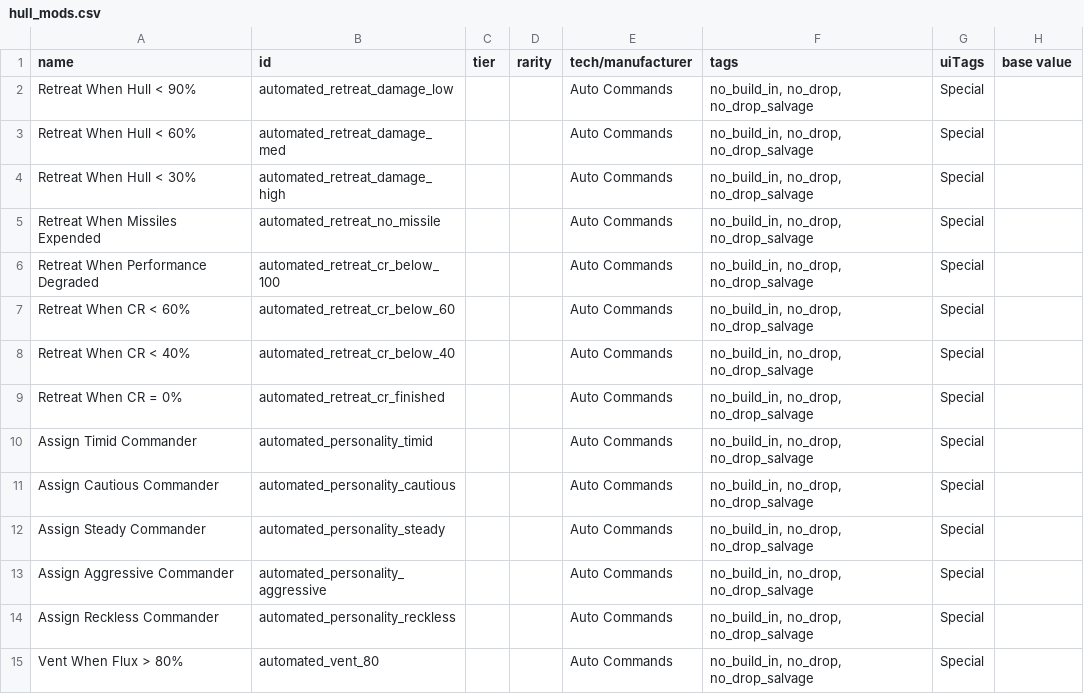
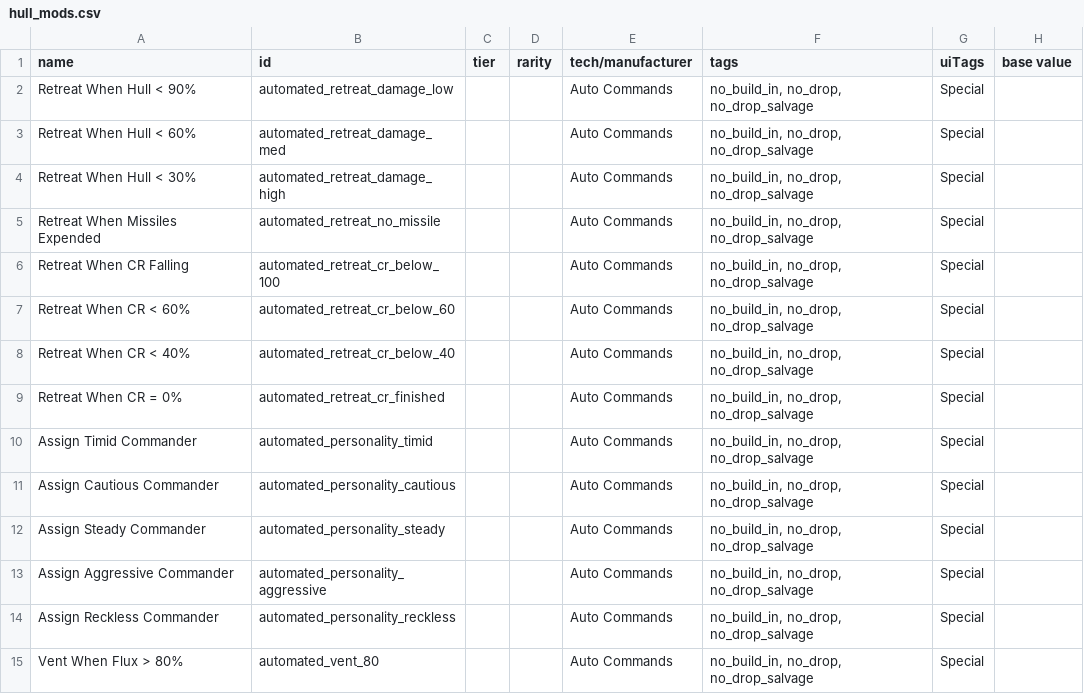
Before and after one commit to TelluriumCrystal/AutomatedCommands, a CSV file: data/hullmods/hull_mods.csv, drawn as a sheet; only a part is shown; the diff names each change by its address in the sheet, - before the commit and + after, or states it on an @@ line.

Commit message:
Changed name

```diff
--- a/data/hullmods/hull_mods.csv
+++ b/data/hullmods/hull_mods.csv
-A6 (name): Retreat When Performance Degraded
+A6 (name): Retreat When CR Falling
```
